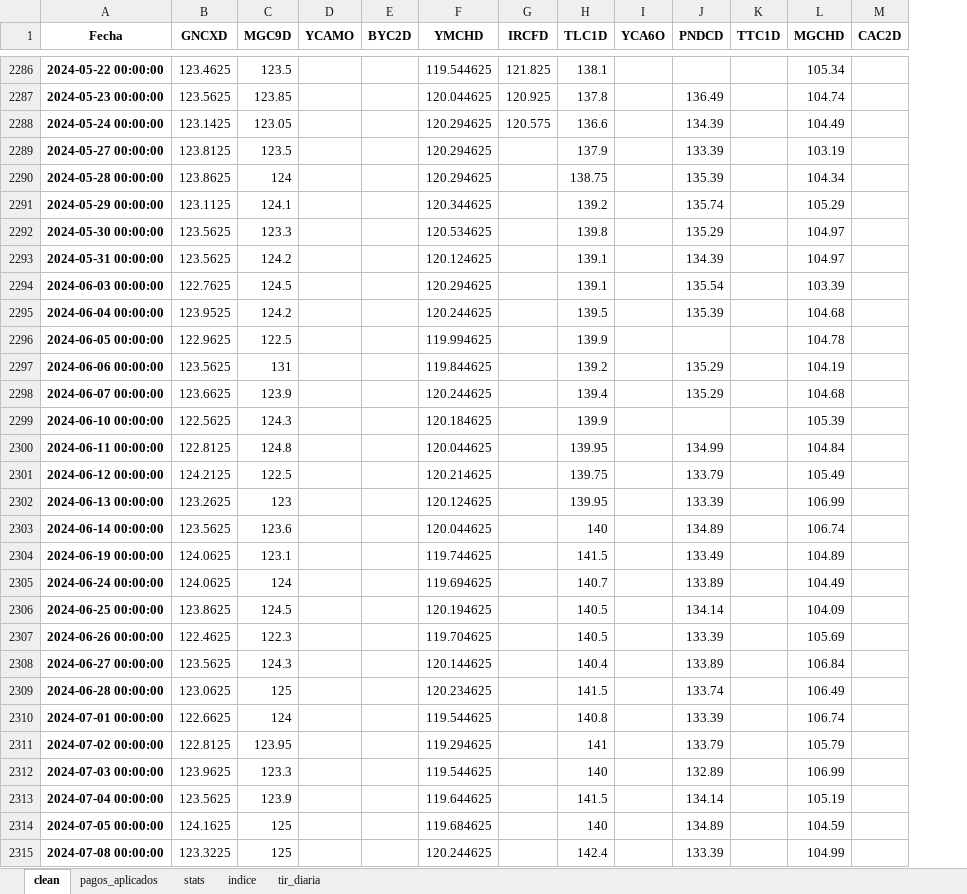
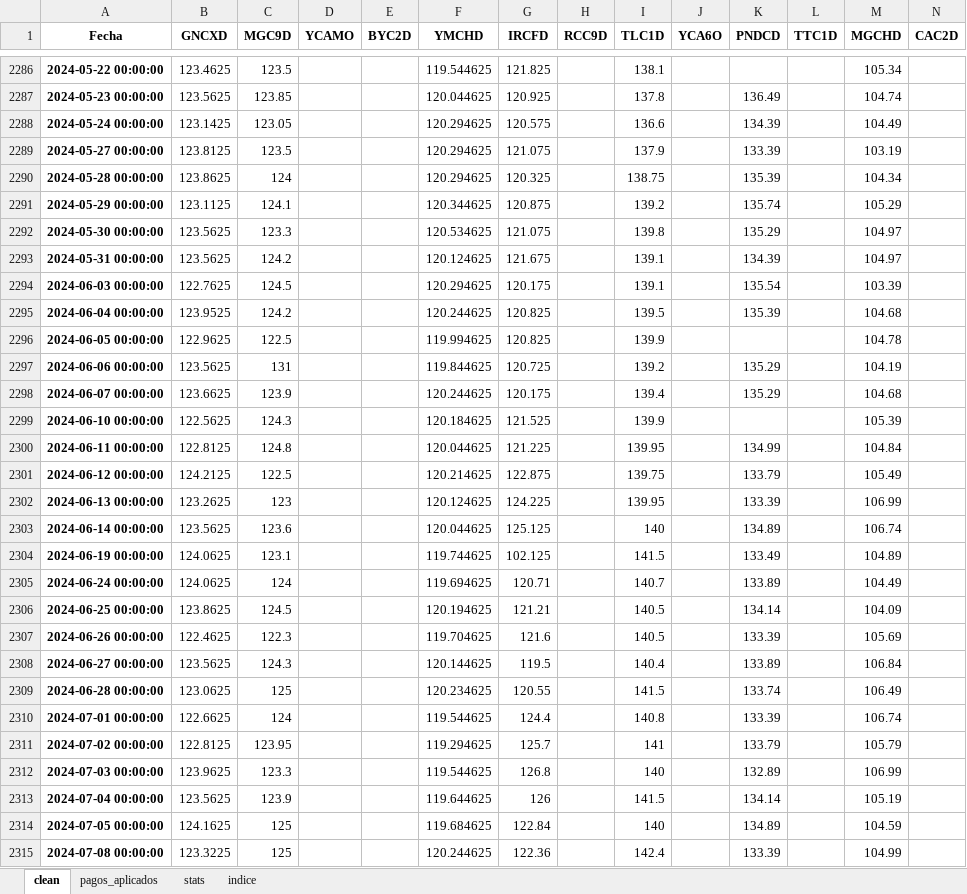
Before and after one commit to mishakura/quant, an Excel workbook: cme/on_cme.xlsx, sheet clean, drawn as a sheet; only a part is shown, gaps mark what is left out; values as stored, in another font and other column widths than the file's, no borders; the diff covers the shown part only; the diff names each change by its address in the sheet, - before the commit and + after, or states it on an @@ line.

```diff
--- a/cme/on_cme.xlsx (sheet clean)
+++ b/cme/on_cme.xlsx (sheet clean)
-sheet tab: tir_diaria
+column H (RCC9D), empty
-G2289 (IRCFD): (empty)
+G2289 (IRCFD): 121.075
-G2290 (IRCFD): (empty)
+G2290 (IRCFD): 120.325
-G2291 (IRCFD): (empty)
+G2291 (IRCFD): 120.875
-G2292 (IRCFD): (empty)
+G2292 (IRCFD): 121.075
-G2293 (IRCFD): (empty)
+G2293 (IRCFD): 121.675
-G2294 (IRCFD): (empty)
+G2294 (IRCFD): 120.175
-G2295:G2296 (IRCFD): (empty)
+G2295:G2296 (IRCFD): 120.825
-G2297 (IRCFD): (empty)
+G2297 (IRCFD): 120.725
-G2298 (IRCFD): (empty)
+G2298 (IRCFD): 120.175
-G2299 (IRCFD): (empty)
+G2299 (IRCFD): 121.525
-G2300 (IRCFD): (empty)
+G2300 (IRCFD): 121.225
-G2301 (IRCFD): (empty)
+G2301 (IRCFD): 122.875
-G2302 (IRCFD): (empty)
+G2302 (IRCFD): 124.225
-G2303 (IRCFD): (empty)
+G2303 (IRCFD): 125.125
-G2304 (IRCFD): (empty)
+G2304 (IRCFD): 102.125
-G2305 (IRCFD): (empty)
+G2305 (IRCFD): 120.71
-G2306 (IRCFD): (empty)
+G2306 (IRCFD): 121.21
-G2307 (IRCFD): (empty)
+G2307 (IRCFD): 121.6
-G2308 (IRCFD): (empty)
+G2308 (IRCFD): 119.5
-G2309 (IRCFD): (empty)
+G2309 (IRCFD): 120.55
-G2310 (IRCFD): (empty)
+G2310 (IRCFD): 124.4
-G2311 (IRCFD): (empty)
+G2311 (IRCFD): 125.7
-G2312 (IRCFD): (empty)
+G2312 (IRCFD): 126.8
-G2313 (IRCFD): (empty)
+G2313 (IRCFD): 126
-G2314 (IRCFD): (empty)
+G2314 (IRCFD): 122.84
-G2315 (IRCFD): (empty)
+G2315 (IRCFD): 122.36
```
Also changed, not shown: 1 added row and 412 edited cells elsewhere in this sheet, sheet indice, sheet pagos_aplicados, sheet stats, cme/on_cashflows.xlsx, cme/on_precios.xlsx, 1 other file.
